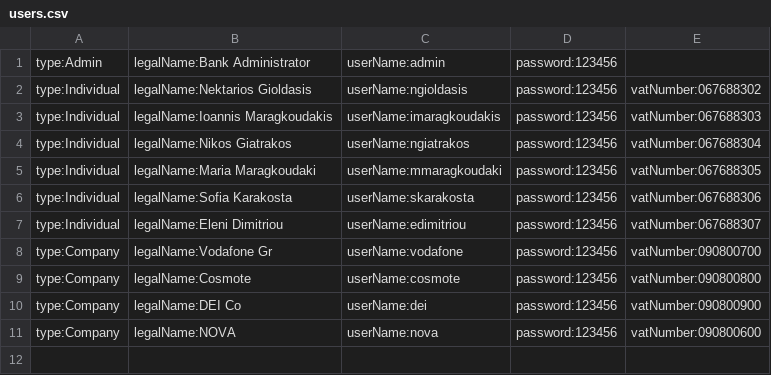
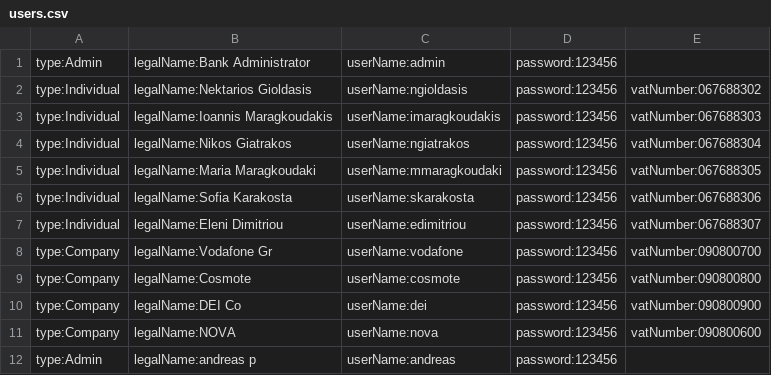
Before and after one commit to JackHat1/E-banking-OOP, a CSV file: data/users/users.csv, drawn as a sheet.

```diff
--- a/data/users/users.csv
+++ b/data/users/users.csv
@@ -11 +11,2 @@ type:Company,legalName:DEI Co,userName:dei,password:123456,vatNumber:090800900
 type:Company,legalName:NOVA,userName:nova,password:123456,vatNumber:090800600
+type:Admin,legalName:andreas p,userName:andreas,password:123456
```
Also changed, not shown: 21 other files.
